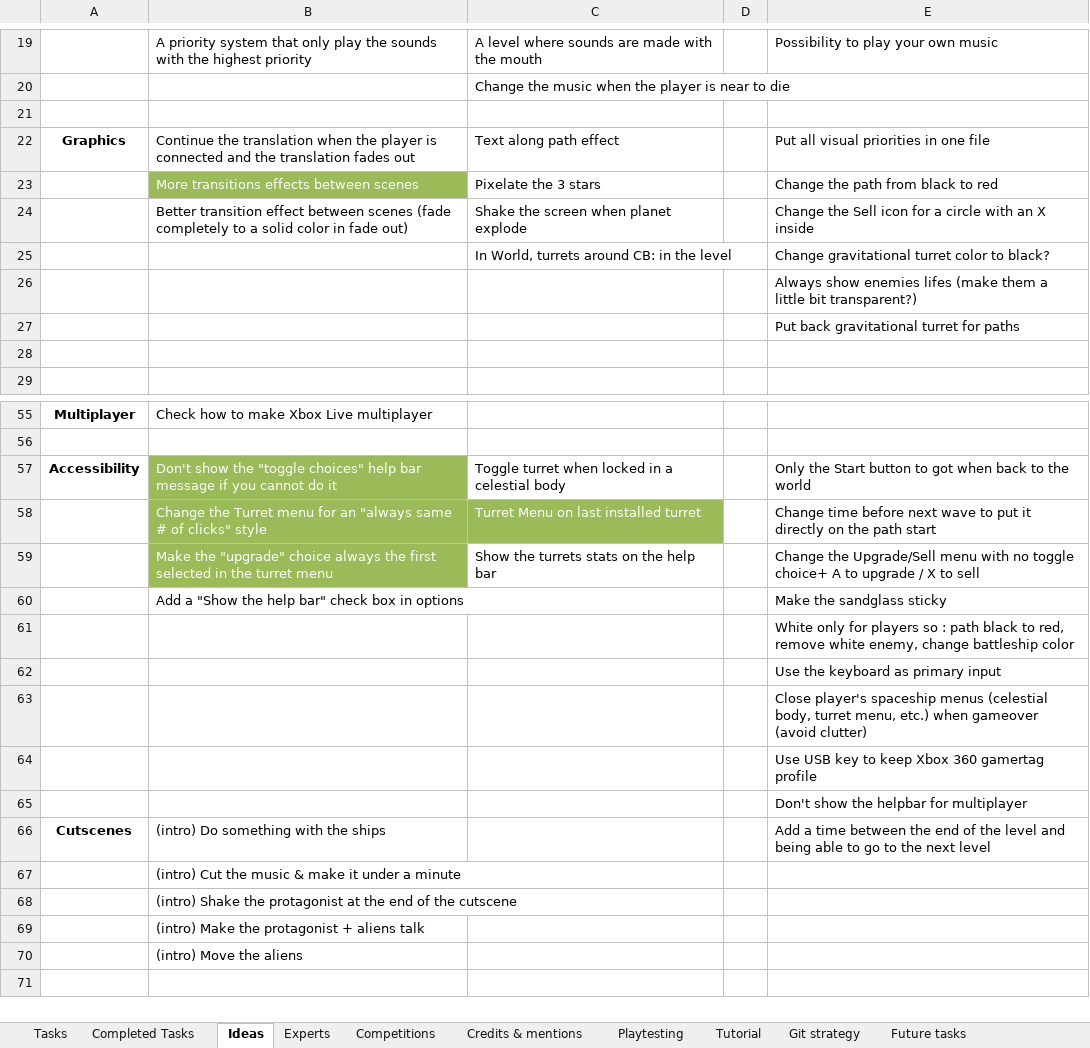
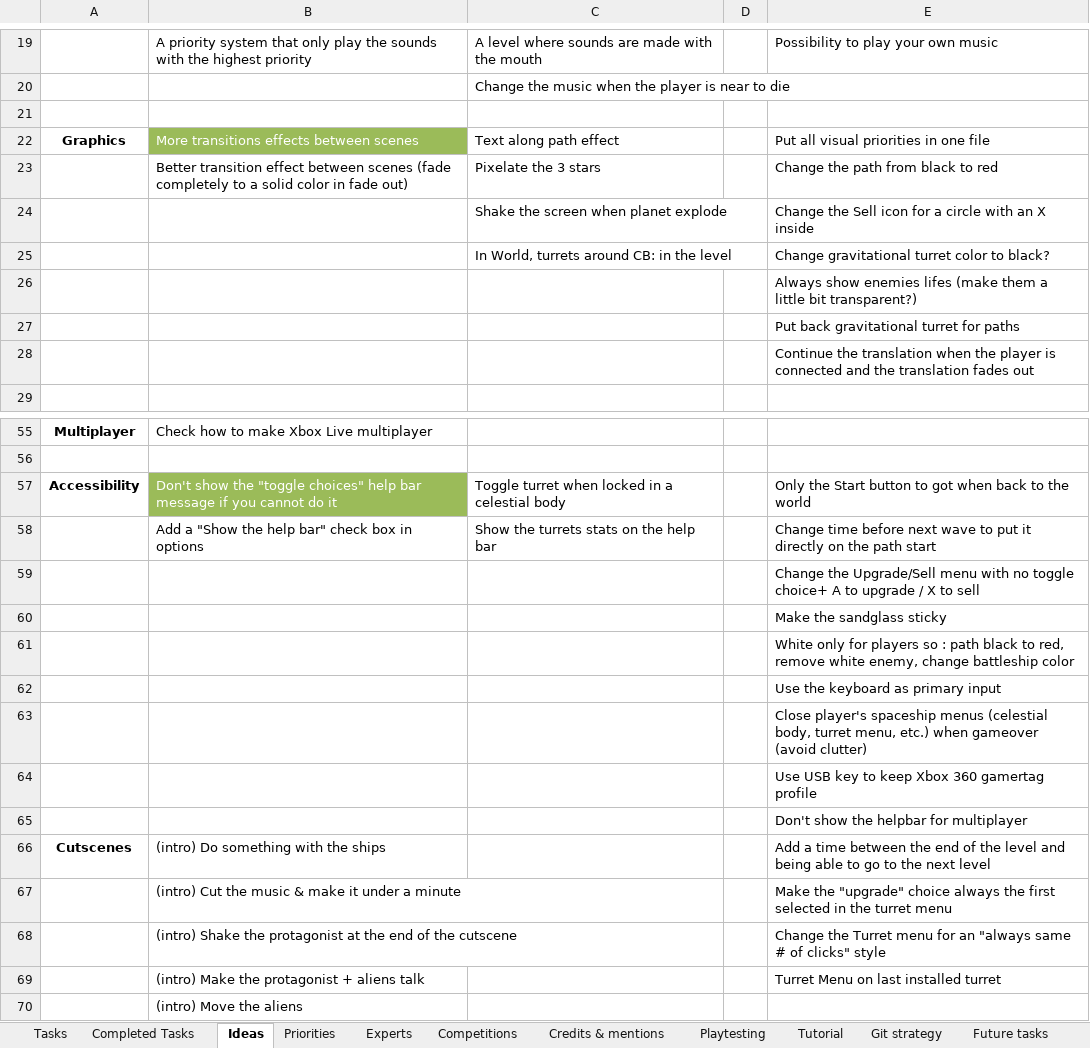
Before and after one commit to jodigiordano/commander, an Excel workbook: Utilities/Tasks.xlsx, sheet Ideas, drawn as a sheet; only a part is shown, gaps mark what is left out; the shorter side is filled out with more unchanged rows; values as stored, in another font and other column widths than the file's, no borders; removed rows and columns are numbered as before the commit, all else as after; the diff names each change by its address in the sheet, - before the commit and + after, or states it on an @@ line.

Commit message:
Added things to do by priorities

```diff
--- a/Utilities/Tasks.xlsx (sheet Ideas)
+++ b/Utilities/Tasks.xlsx (sheet Ideas)
+sheet tab: Priorities
-B22: Continue the translation when the player is connected and the translation fades out
+B22: More transitions effects between scenes
@@ B22 fill: none → #9BBB59, text colour: black → #FFFFFF @@
-B23: More transitions effects between scenes
+B23: Better transition effect between scenes (fade completely to a solid color in fade out)
@@ B23 fill: #9BBB59 → none, text colour: #FFFFFF → black @@
-B24: Better transition effect between scenes (fade completely to a solid color in fade out)
+B24: (empty)
-E28: (empty)
+E28: Continue the translation when the player is connected and the translation fades out
-row 58:  | Change the Turret menu for an "always same # of clicks" style | Turret Menu on last installed turret |  | Change time before next wave to put it directly on the path start
-B58: Make the "upgrade" choice always the first selected in the turret menu
+B58: Add a "Show the help bar" check box in options
@@ B58 fill: #9BBB59 → none, text colour: #FFFFFF → black @@
-E58: Change the Upgrade/Sell menu with no toggle choice+ A to upgrade / X to sell
+E58: Change time before next wave to put it directly on the path start
-row 60:  | Add a "Show the help bar" check box in options |  |  | Make the sandglass sticky
+row 59:  |  |  |  | Change the Upgrade/Sell menu with no toggle choice+ A to upgrade / X to sell
+row 60:  |  |  |  | Make the sandglass sticky
-E67: (empty)
+E67: Make the "upgrade" choice always the first selected in the turret menu
-E68: (empty)
+E68: Change the Turret menu for an "always same # of clicks" style
-E69: (empty)
+E69: Turret Menu on last installed turret
```
Also changed, not shown: sheet Experts, sheet Tasks.
